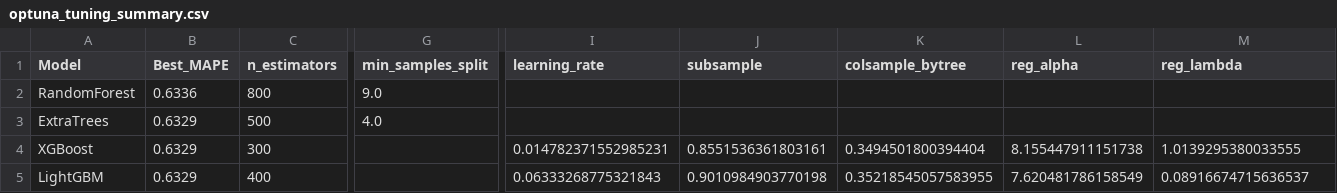
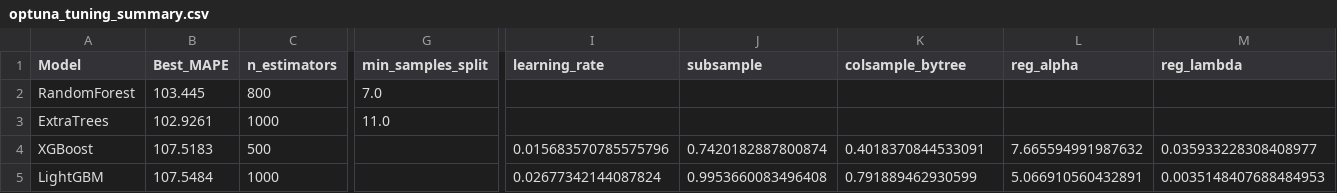
Before and after one commit to ravsssh/tesis-hakam, a CSV file: modelling/saved_models/optuna_tuning_summary.csv, drawn as a sheet; only a part is shown, gaps mark what is left out; the diff covers the shown part only; the diff names each change by its address in the sheet, - before the commit and + after, or states it on an @@ line.

Commit message:
new model

```diff
--- a/modelling/saved_models/optuna_tuning_summary.csv
+++ b/modelling/saved_models/optuna_tuning_summary.csv
-B2 (Best_MAPE): 0.6336
+B2 (Best_MAPE): 103.445
-G2 (min_samples_split): 9.0
+G2 (min_samples_split): 7.0
-B3 (Best_MAPE): 0.6329
+B3 (Best_MAPE): 102.9261
-C3 (n_estimators): 500
+C3 (n_estimators): 1000
-G3 (min_samples_split): 4.0
+G3 (min_samples_split): 11.0
-B4 (Best_MAPE): 0.6329
+B4 (Best_MAPE): 107.5183
-C4 (n_estimators): 300
+C4 (n_estimators): 500
-I4 (learning_rate): 0.014782371552985231
+I4 (learning_rate): 0.015683570785575796
-J4 (subsample): 0.8551536361803161
+J4 (subsample): 0.7420182887800874
-K4 (colsample_bytree): 0.3494501800394404
+K4 (colsample_bytree): 0.4018370844533091
-L4 (reg_alpha): 8.155447911151738
+L4 (reg_alpha): 7.665594991987632
-M4 (reg_lambda): 1.0139295380033555
+M4 (reg_lambda): 0.035933228308408977
-B5 (Best_MAPE): 0.6329
+B5 (Best_MAPE): 107.5484
-C5 (n_estimators): 400
+C5 (n_estimators): 1000
-I5 (learning_rate): 0.06333268775321843
+I5 (learning_rate): 0.02677342144087824
-J5 (subsample): 0.9010984903770198
+J5 (subsample): 0.9953660083496408
-K5 (colsample_bytree): 0.35218545057583955
+K5 (colsample_bytree): 0.791889462930599
-L5 (reg_alpha): 7.620481786158549
+L5 (reg_alpha): 5.066910560432891
-M5 (reg_lambda): 0.08916674715636537
+M5 (reg_lambda): 0.0035148407688484953
```
Also changed, not shown: 7 edited cells elsewhere in this file, 21 other files.
